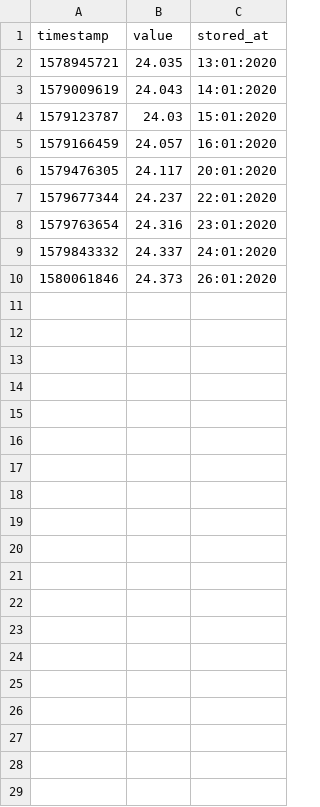
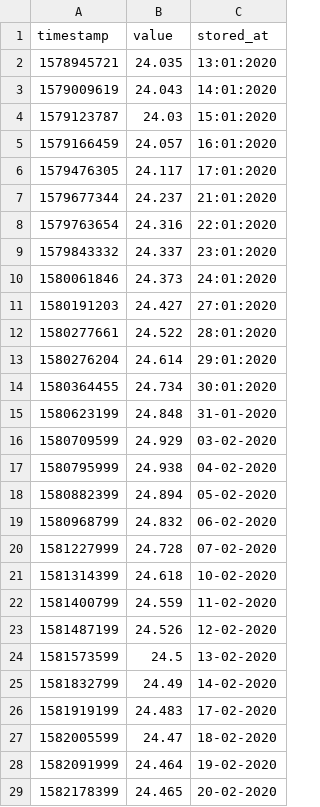
Before and after one commit to davidzyuz/katanka-calculator, a CSV file: src/store/minfin_average.csv, drawn as a sheet.

```diff
--- a/src/store/minfin_average.csv
+++ b/src/store/minfin_average.csv
@@ -5,6 +5,25 @@ timestamp,value,stored_at
 1579166459,24.057,16:01:2020
-1579476305,24.117,20:01:2020
-1579677344,24.237,22:01:2020
-1579763654,24.316,23:01:2020
-1579843332,24.337,24:01:2020
-1580061846,24.373,26:01:2020
+1579476305,24.117,17:01:2020
+1579677344,24.237,21:01:2020
+1579763654,24.316,22:01:2020
+1579843332,24.337,23:01:2020
+1580061846,24.373,24:01:2020
+1580191203,24.427,27:01:2020
+1580277661,24.522,28:01:2020
+1580276204,24.614,29:01:2020
+1580364455,24.734,30:01:2020
+1580623199,24.848,31-01-2020
+1580709599,24.929,03-02-2020
+1580795999,24.938,04-02-2020
+1580882399,24.894,05-02-2020
+1580968799,24.832,06-02-2020
+1581227999,24.728,07-02-2020
+1581314399,24.618,10-02-2020
+1581400799,24.559,11-02-2020
+1581487199,24.526,12-02-2020
+1581573599,24.5,13-02-2020
+1581832799,24.49,14-02-2020
+1581919199,24.483,17-02-2020
+1582005599,24.47,18-02-2020
+1582091999,24.464,19-02-2020
+1582178399,24.465,20-02-2020
```
Also changed, not shown: src/store/lme.csv, src/store/lme_average.csv, 15 other files.
